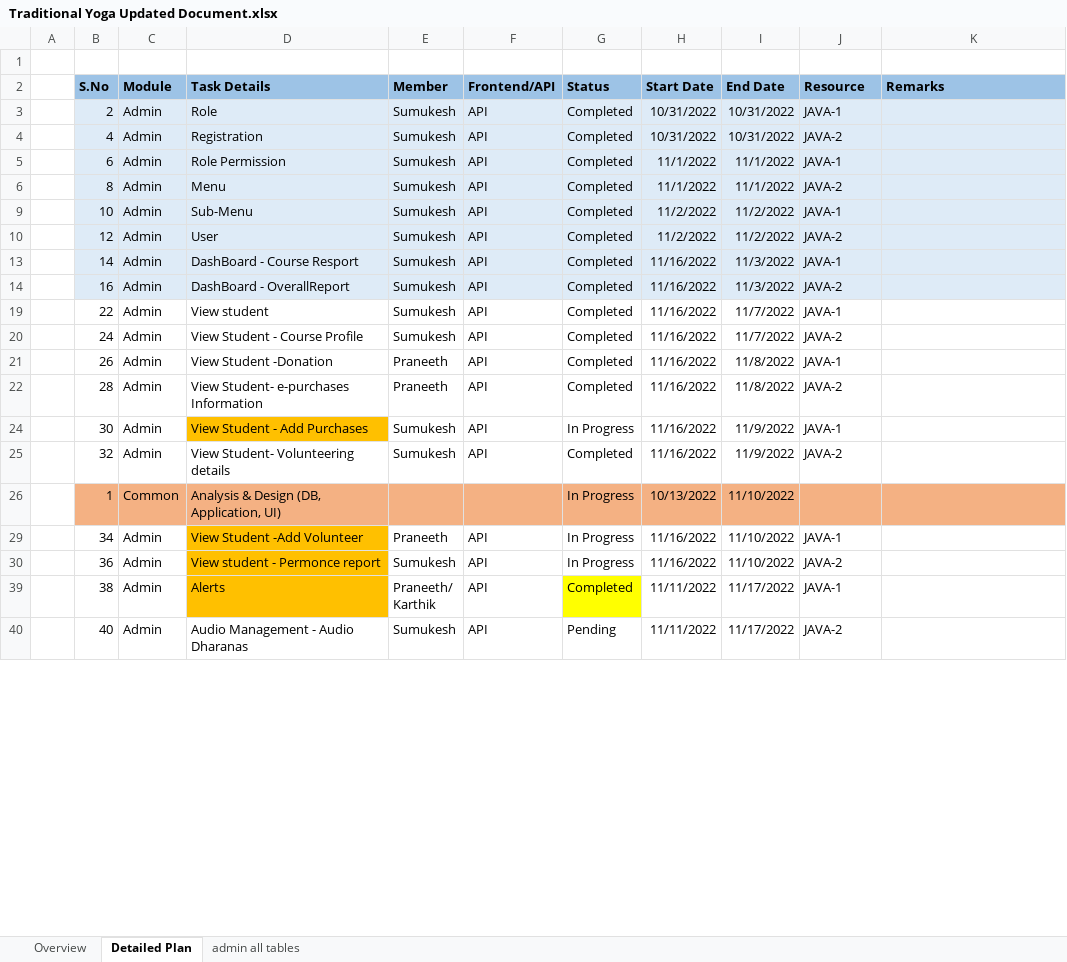
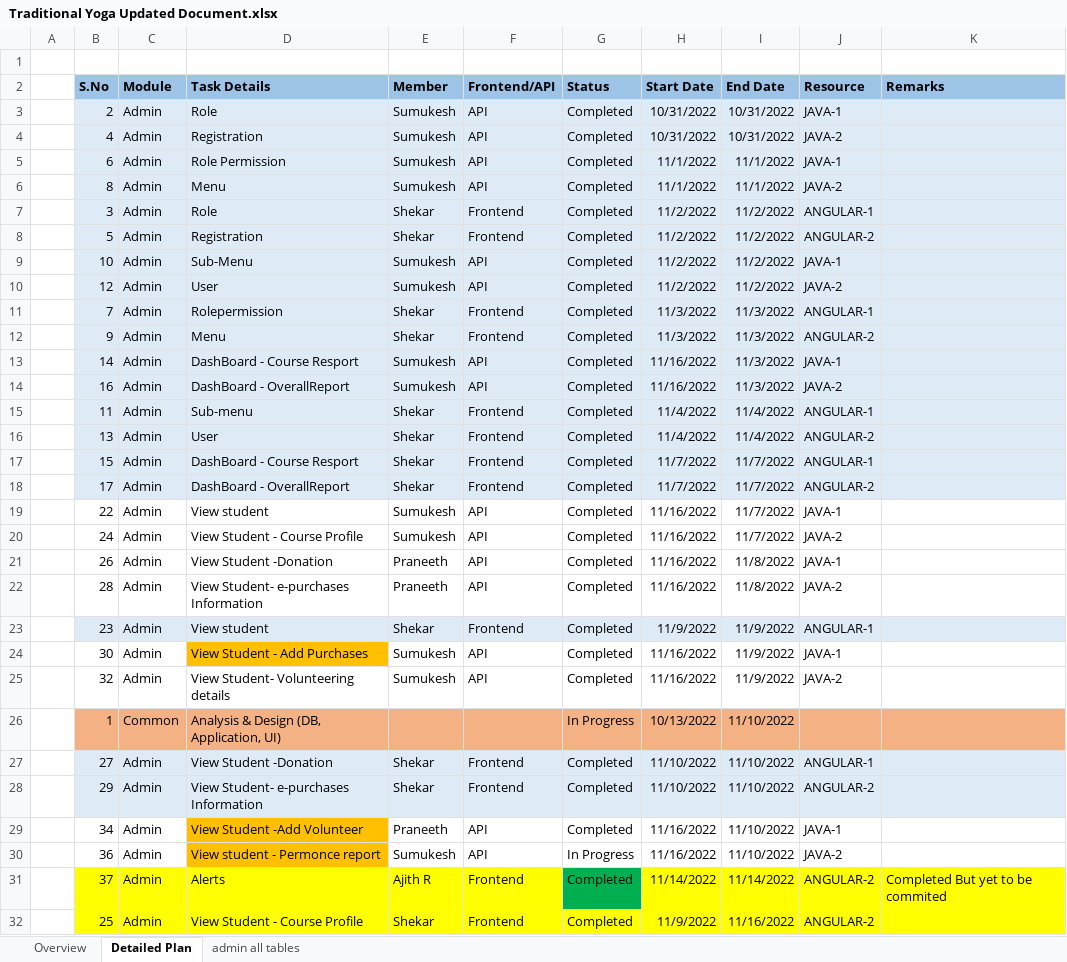
Before and after one commit to praneeth-bigtapp/yoga_excelsheet, an Excel workbook: Traditional Yoga Updated Document.xlsx, sheet Detailed Plan, drawn as a sheet; only a part is shown; the shorter side is filled out with more unchanged rows; values as stored, in another font and other column widths than the file's, no borders; conditional formats not drawn; the diff covers the shown part only; the diff names each change by its address in the sheet, - before the commit and + after, or states it on an @@ line.

```diff
--- a/Traditional Yoga Updated Document.xlsx (sheet Detailed Plan)
+++ b/Traditional Yoga Updated Document.xlsx (sheet Detailed Plan)
@@ row 7 unhidden:  | 3 | Admin | Role | Shekar | Frontend | Completed | 11/2/2022 | 11/2/2022 | ANGULAR-1 @@
@@ row 8 unhidden:  | 5 | Admin | Registration | Shekar | Frontend | Completed | 11/2/2022 | 11/2/2022 | ANGULAR-2 @@
@@ row 11 unhidden:  | 7 | Admin | Rolepermission | Shekar | Frontend | Completed | 11/3/2022 | 11/3/2022 | ANGULAR-1 @@
@@ row 12 unhidden:  | 9 | Admin | Menu | Shekar | Frontend | Completed | 11/3/2022 | 11/3/2022 | ANGULAR-2 @@
@@ row 15 unhidden:  | 11 | Admin | Sub-menu | Shekar | Frontend | Completed | 11/4/2022 | 11/4/2022 | ANGULAR-1 @@
@@ row 16 unhidden:  | 13 | Admin | User | Shekar | Frontend | Completed | 11/4/2022 | 11/4/2022 | ANGULAR-2 @@
@@ row 17 unhidden:  | 15 | Admin | DashBoard - Course Resport | Shekar | Frontend | Completed | 11/7/2022 | 11/7/2022 | ANGULAR-1 @@
@@ row 18 unhidden:  | 17 | Admin | DashBoard - OverallReport | Shekar | Frontend | Completed | 11/7/2022 | 11/7/2022 | ANGULAR-2 @@
@@ row 23 unhidden:  | 23 | Admin | View student | Shekar | Frontend | Completed | 11/9/2022 | 11/9/2022 | ANGULAR-1 @@
-G24 (Status): In Progress
+G24 (Status): Completed
@@ row 27 unhidden:  | 27 | Admin | View Student -Donation | Shekar | Frontend | Completed | 11/10/2022 | 11/10/2022 | ANGULAR-1 @@
@@ row 28 unhidden:  | 29 | Admin | View Student- e-purchases Information | Shekar | Frontend | Completed | 11/10/2022 | 11/10/2022 | ANGULAR-2 @@
-G29 (Status): In Progress
+G29 (Status): Completed
@@ row 31 unhidden:  | 37 | Admin | Alerts | Ajith R | Frontend | Completed | 11/14/2022 | 11/14/2022 | ANGULAR-2 | Completed But yet to be commited @@
@@ row 32 unhidden:  | 25 | Admin | View Student - Course Profile | Shekar | Frontend | Completed | 11/9/2022 | 11/16/2022 | ANGULAR-2 @@
```
Also changed, not shown: 3 added rows, 25 hidden or unhidden rows and 3 edited cells elsewhere in this sheet, 1 other file.
